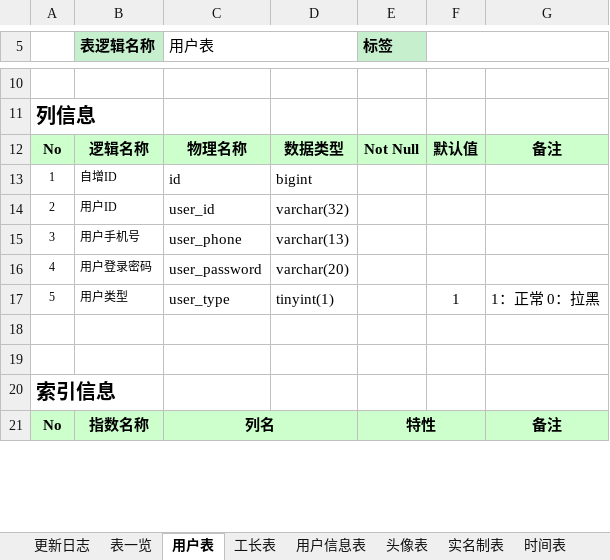
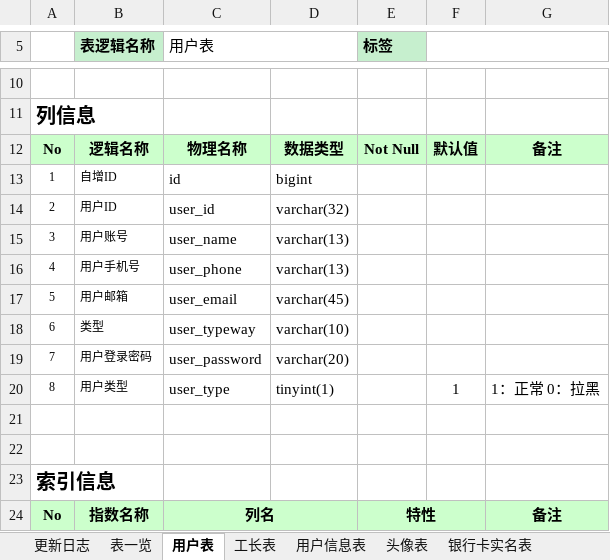
Before and after one commit to HeeyHomeIT/Heigh-ho_Network, an Excel workbook: doc/数据库文档/数据表设计.xlsx, sheet 用户表, drawn as a sheet; only a part is shown, gaps mark what is left out; values as stored, in another font and other column widths than the file's, no borders; addresses are those after the commit; the diff names each change by its address in the sheet, - before the commit and + after, or states it on an @@ line.

```diff
--- a/doc/数据库文档/数据表设计.xlsx (sheet 用户表)
+++ b/doc/数据库文档/数据表设计.xlsx (sheet 用户表)
+sheet tab: 银行卡实名表
-B15 (表逻辑名称): 用户手机号
+B15 (表逻辑名称): 用户账号
-C15 (用户表): user_phone
+C15 (用户表): user_name
+row 16: 4 | 用户手机号 | user_phone | varchar(13)
+row 17: 5 | 用户邮箱 | user_email | varchar(45)
+row 18: 6 | 类型 | user_typeway | varchar(10)
-A19: 4
+A19: 7
-A20: 5
+A20: 8
```
Also changed, not shown: sheet 用户信息表, sheet 工长表, 16 other files.
